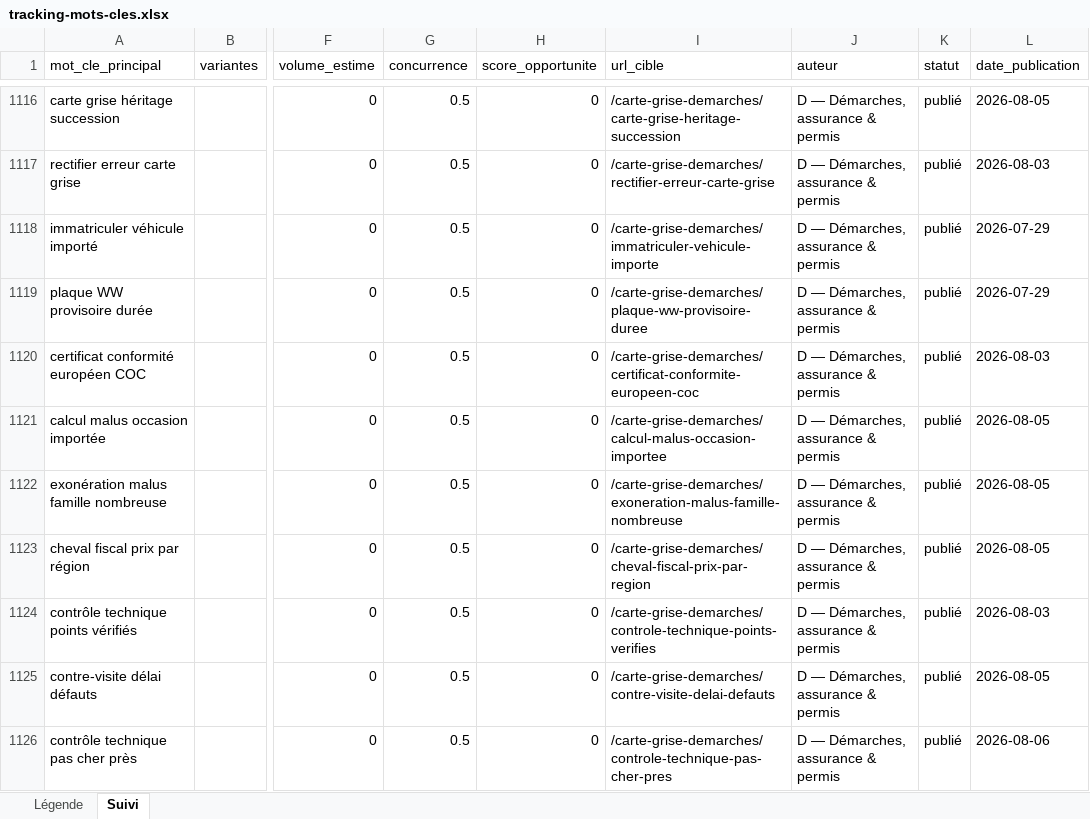
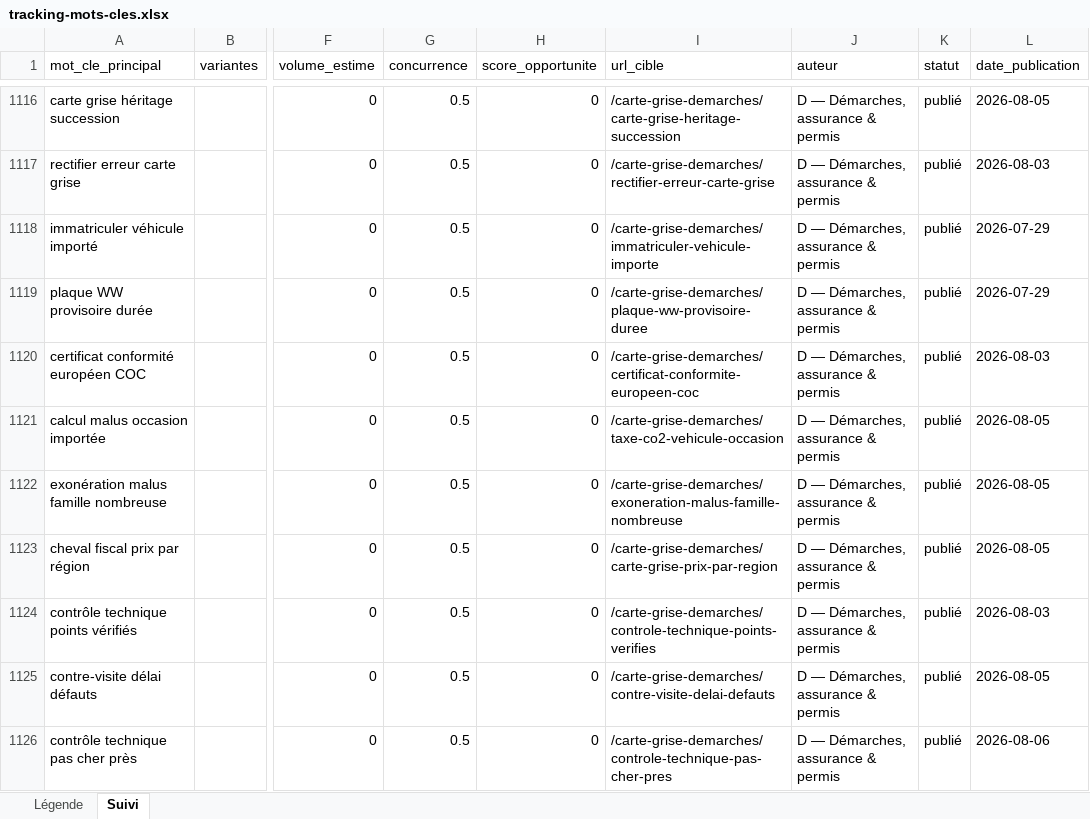
Before and after one commit to Rabary17/autoseo, an Excel workbook: data/keywords/tracking-mots-cles.xlsx, sheet Suivi, drawn as a sheet; only a part is shown, gaps mark what is left out; values as stored, in another font and other column widths than the file's, no borders; the diff names each change by its address in the sheet, - before the commit and + after, or states it on an @@ line.

```diff
--- a/data/keywords/tracking-mots-cles.xlsx (sheet Suivi)
+++ b/data/keywords/tracking-mots-cles.xlsx (sheet Suivi)
-I1121 (url_cible): /carte-grise-demarches/calcul-malus-occasion-importee
+I1121 (url_cible): /carte-grise-demarches/taxe-co2-vehicule-occasion
-I1123 (url_cible): /carte-grise-demarches/cheval-fiscal-prix-par-region
+I1123 (url_cible): /carte-grise-demarches/carte-grise-prix-par-region
```
Also changed, not shown: 3 other files.
